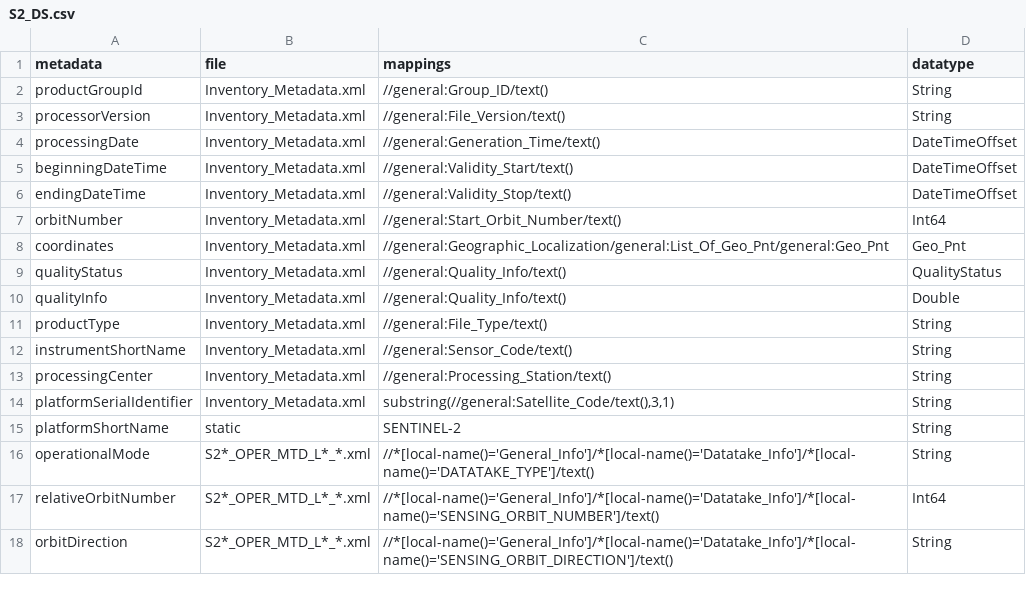
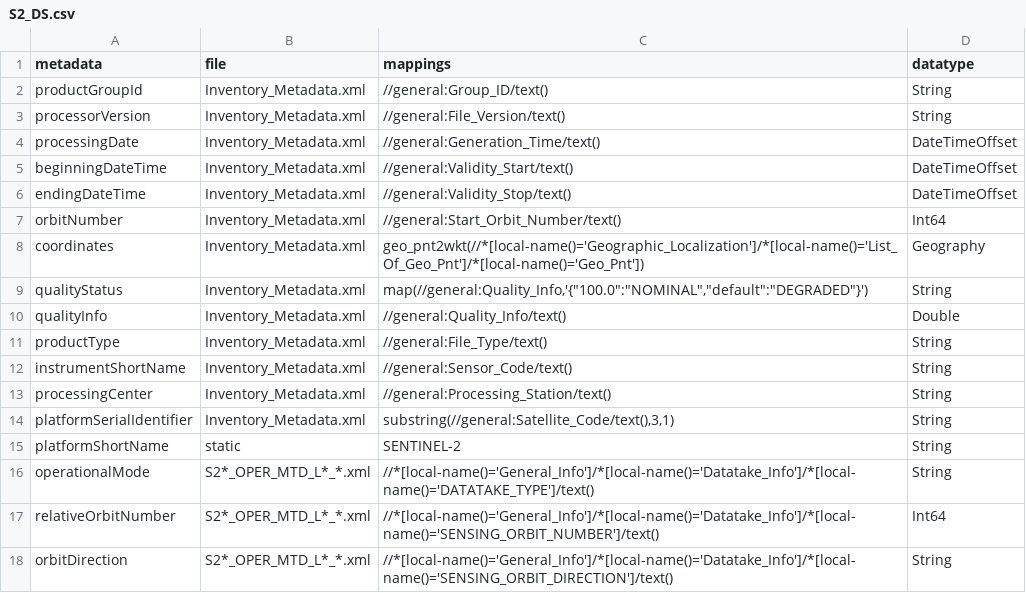
Before and after one commit to dlr-eoc/EOmetadataTool, a CSV file: src/metadata_extract/mappings/S2_DS.csv, drawn as a sheet.

```diff
--- a/src/metadata_extract/mappings/S2_DS.csv
+++ b/src/metadata_extract/mappings/S2_DS.csv
@@ -7,4 +7,4 @@ endingDateTime;Inventory_Metadata.xml;//general:Validity_Stop/text();DateTimeOff
 orbitNumber;Inventory_Metadata.xml;//general:Start_Orbit_Number/text();Int64
-coordinates;Inventory_Metadata.xml;//general:Geographic_Localization/general:List_Of_Geo_Pnt/general:Geo_Pnt;Geo_Pnt
-qualityStatus;Inventory_Metadata.xml;//general:Quality_Info/text();QualityStatus
+coordinates;Inventory_Metadata.xml;geo_pnt2wkt(//*[local-name()='Geographic_Localization']/*[local-name()='List_Of_Geo_Pnt']/*[local-name()='Geo_Pnt']);Geography
+qualityStatus;Inventory_Metadata.xml;map(//general:Quality_Info,'{"100.0":"NOMINAL","default":"DEGRADED"}');String
 qualityInfo;Inventory_Metadata.xml;//general:Quality_Info/text();Double
```
Also changed, not shown: src/metadata_extract/mappings/S2_GR.csv, src/metadata_extract/mappings/S2_SAD.csv, 12 other files.
